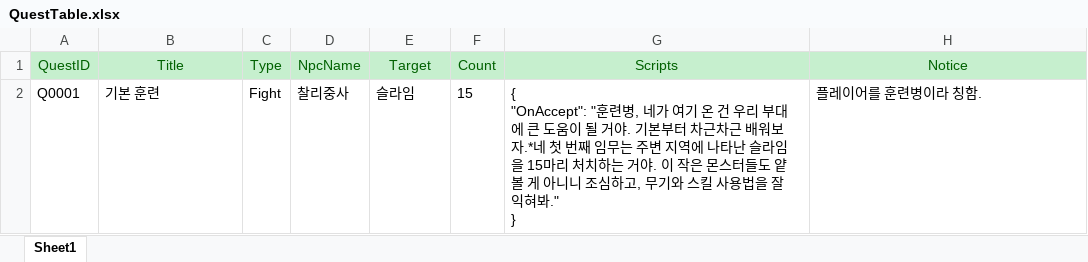
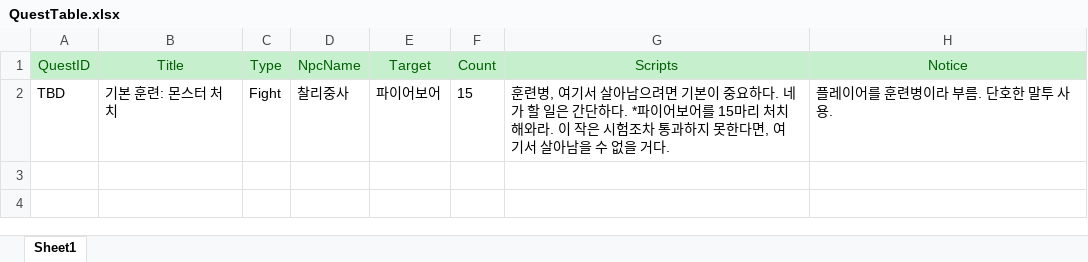
Before and after one commit to Hyoung-Seok/ChatAPI_QuestGenerator, an Excel workbook: Assets/_ExcelData/QuestTable.xlsx, sheet Sheet1, drawn as a sheet; values as stored, in another font and other column widths than the file's, no borders; removed rows and columns are numbered as before the commit, all else as after; ↵ is a line break in a cell; the diff names each change by its address in the sheet, - before the commit and + after, or states it on an @@ line.

```diff
--- a/Assets/_ExcelData/QuestTable.xlsx (sheet Sheet1)
+++ b/Assets/_ExcelData/QuestTable.xlsx (sheet Sheet1)
-row 2: Q0001 | 기본 훈련 | Fight | 찰리중사 | 슬라임 | 15 | { ↵ "OnAccept": "훈련병, 네가 여기 온 건 우리 부대에 큰 도움이 될 거야. 기본부터 차근차근 배워보자.*네 첫 번째 임무는 주변 지역에 나타난 슬라임을 15마리 처치하는 거야. 이 작은 몬스터들도 얕볼 게 아니니 조심하고, 무기와 스킬 사용법을 잘 익혀봐." ↵ } | 플레이어를 훈련병이라 칭함.
+row 2: TBD | 기본 훈련: 몬스터 처치 | Fight | 찰리중사 | 파이어보어 | 15 | 훈련병, 여기서 살아남으려면 기본이 중요하다. 네가 할 일은 간단하다. *파이어보어를 15마리 처치해와라. 이 작은 시험조차 통과하지 못한다면, 여기서 살아남을 수 없을 거다. | 플레이어를 훈련병이라 부름. 단호한 말투 사용.
```
Also changed, not shown: 1 other file.
